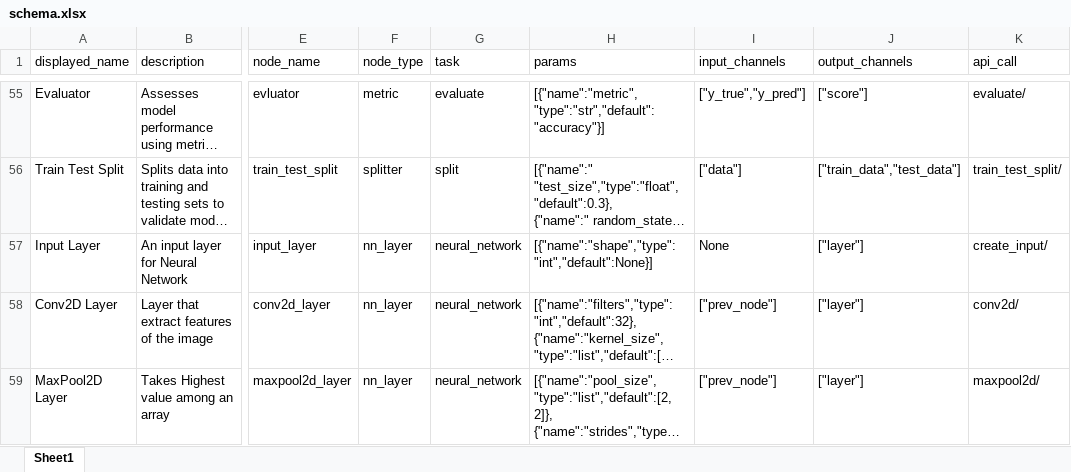
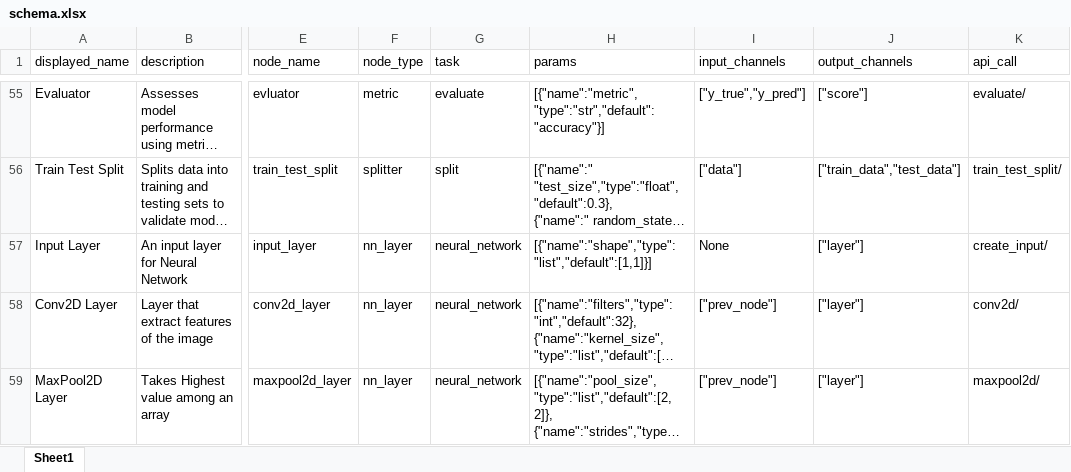
Before and after one commit to MoNafea01/AI-NO, an Excel workbook: project/core/schema.xlsx, sheet Sheet1, drawn as a sheet; only a part is shown, gaps mark what is left out; long unchanged cells end in …; values as stored, in another font and other column widths than the file's, no borders; the diff names each change by its address in the sheet, - before the commit and + after, or states it on an @@ line.

Commit message:
uploaded schema

```diff
--- a/project/core/schema.xlsx (sheet Sheet1)
+++ b/project/core/schema.xlsx (sheet Sheet1)
-H57 (params): [{"name":"shape","type":"int","default":None}]
+H57 (params): [{"name":"shape","type":"list","default":[1,1]}]
```
